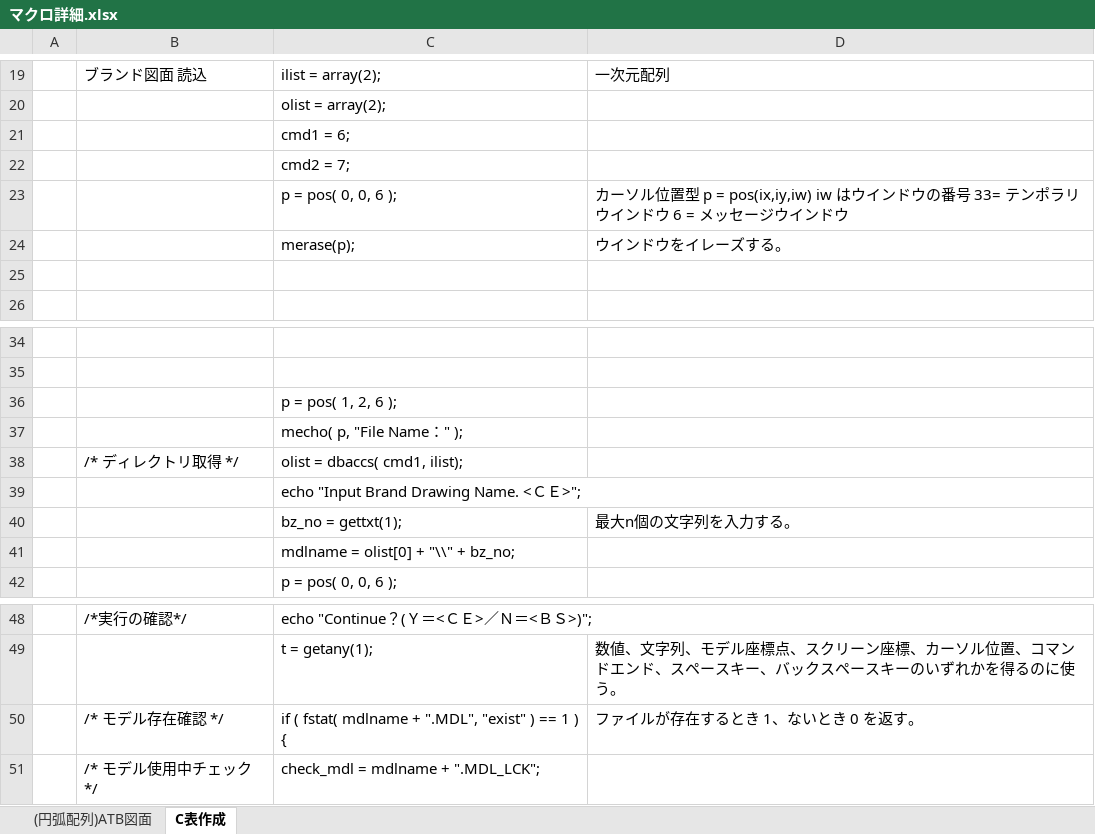
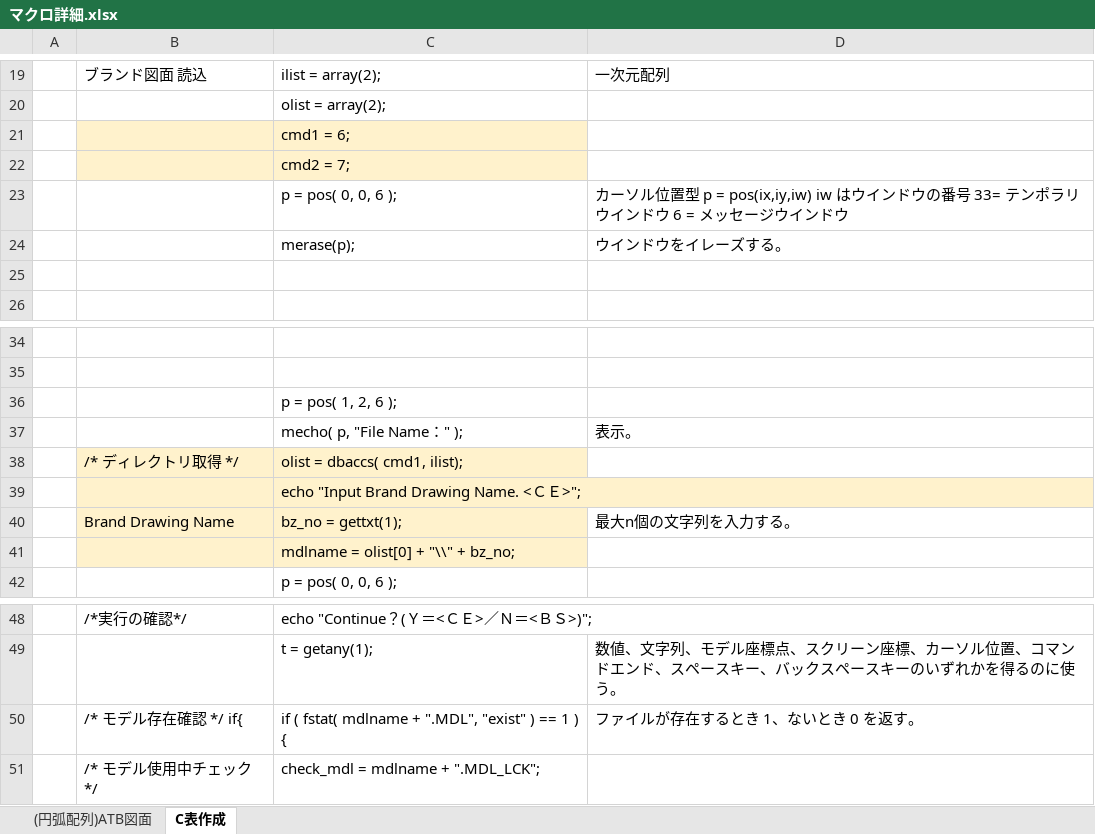
Before and after one commit to ichiro-uehara/TOYOTIRE_BRAND, an Excel workbook: 外部設計/資料/マクロ詳細.xlsx, sheet C表作成, drawn as a sheet; only a part is shown, gaps mark what is left out; values as stored, in another font and other column widths than the file's, no borders; charts and pictures not drawn; the diff covers the shown part only; the diff names each change by its address in the sheet, - before the commit and + after, or states it on an @@ line.

Commit message:
[update]マクロ詳細

```diff
--- a/外部設計/資料/マクロ詳細.xlsx (sheet C表作成)
+++ b/外部設計/資料/マクロ詳細.xlsx (sheet C表作成)
-B21:C22 fill: none
+B21:C22 fill: #FFF2CC
-D37: (empty)
+D37: 表示。
-B38:C41 fill: none
+B38:C41 fill: #FFF2CC
-B40: (empty)
+B40: Brand Drawing Name
-B50: /* モデル存在確認 */
+B50: /* モデル存在確認 */ if{
```
Also changed, not shown: 105 added rows and 1 edited cell elsewhere in this sheet, charts or pictures.
